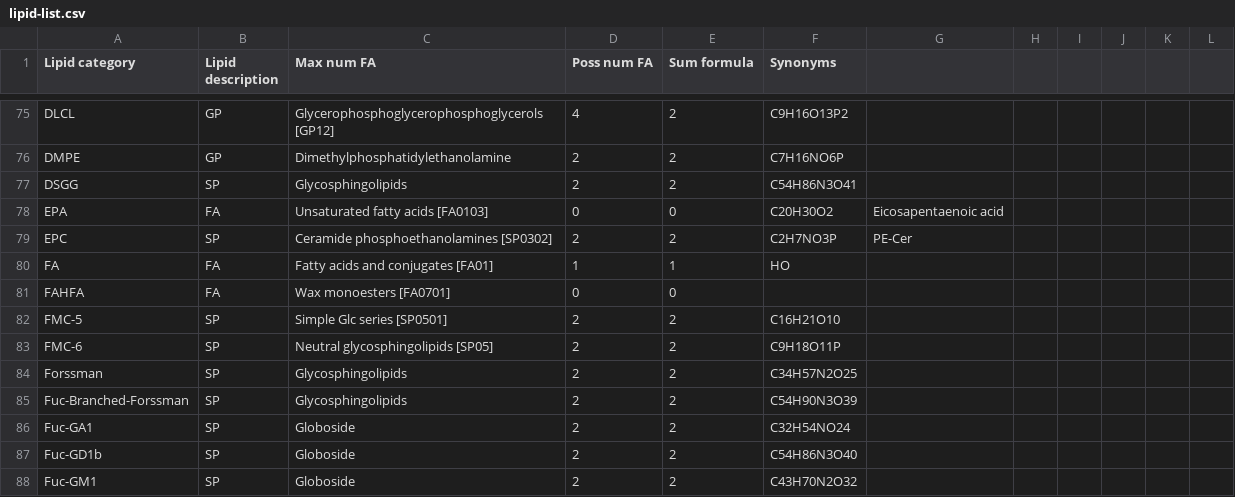
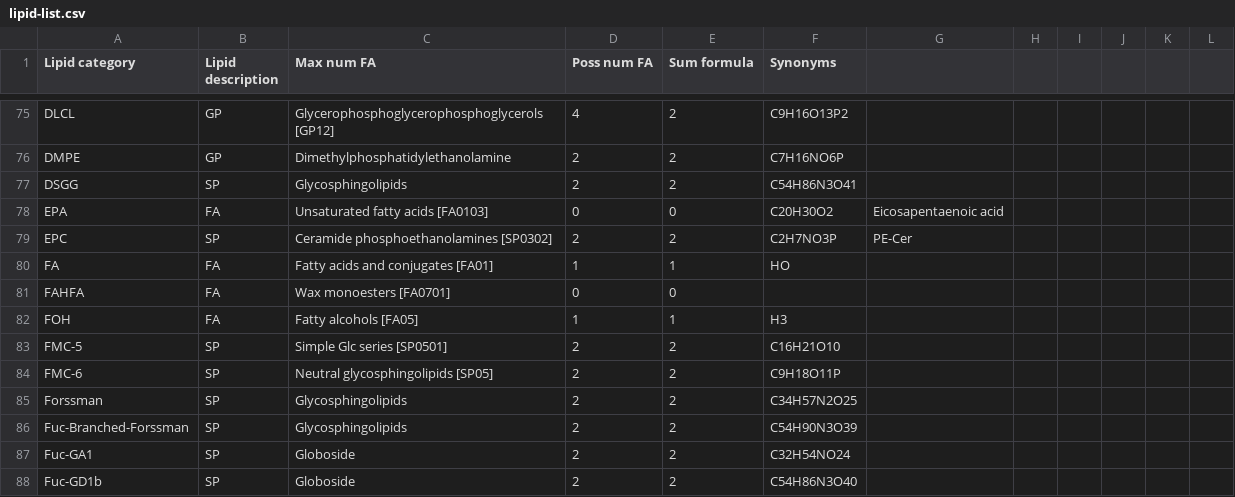
Before and after one commit to lifs-tools/pygoslin, a CSV file: pygoslin/data/goslin/lipid-list.csv, drawn as a sheet; only a part is shown, gaps mark what is left out; the shorter side is filled out with more unchanged rows; the diff names each change by its address in the sheet, - before the commit and + after, or states it on an @@ line.

```diff
--- a/pygoslin/data/goslin/lipid-list.csv
+++ b/pygoslin/data/goslin/lipid-list.csv
+row 82: FOH | FA | Fatty alcohols [FA05] | 1 | 1 | H3
```
Also changed, not shown: 5 other files.
